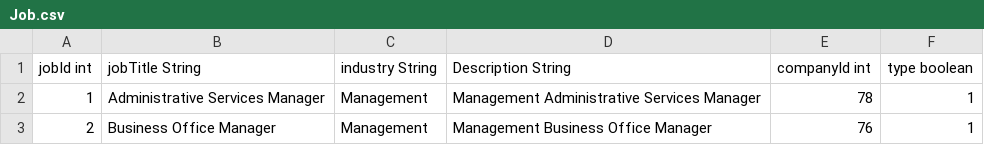
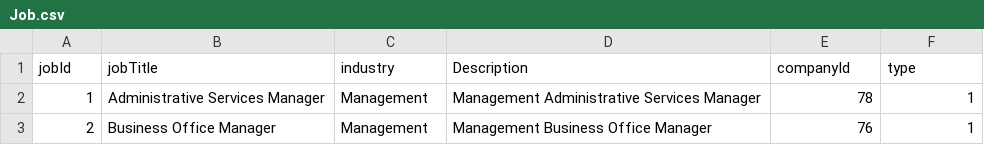
Before and after one commit to haleyanderson4/FinalDatabase, a CSV file: Job.csv, drawn as a sheet; only a part is shown; removed rows and columns are numbered as before the commit, all else as after; the diff names each change by its address in the sheet, - before the commit and + after, or states it on an @@ line.

Commit message:
Update Job.csv

```diff
--- a/Job.csv
+++ b/Job.csv
-row 1: jobId int | jobTitle String | industry String | Description String | companyId int | type boolean
+row 1: jobId | jobTitle | industry | Description | companyId | type
```
